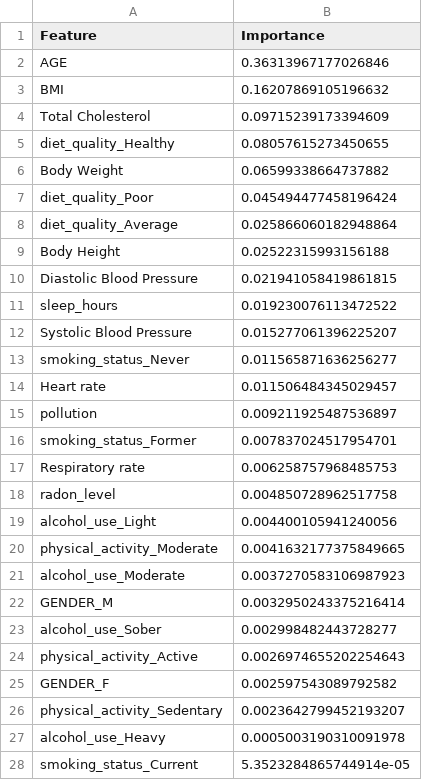
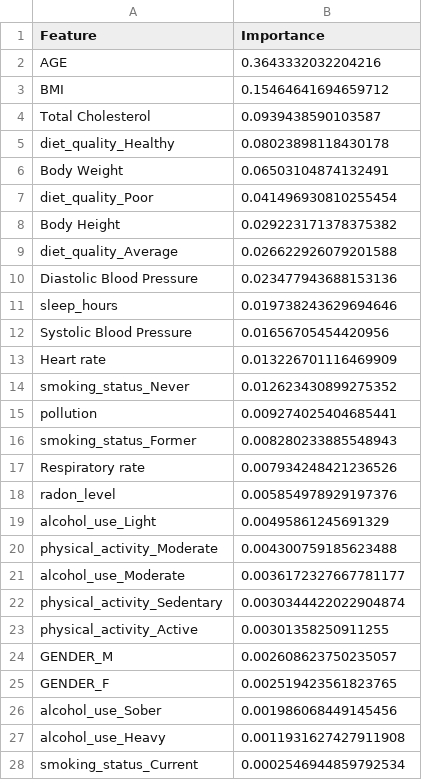
Before and after one commit to mrcurrlyhair/Project, a CSV file: results/CSVs/rf_diabetes_model_importance.csv, drawn as a sheet.

```diff
--- a/results/CSVs/rf_diabetes_model_importance.csv
+++ b/results/CSVs/rf_diabetes_model_importance.csv
@@ -1,28 +1,28 @@
 Feature,Importance
-AGE,0.36313967177026846
-BMI,0.16207869105196632
-Total Cholesterol,0.09715239173394609
-diet_quality_Healthy,0.08057615273450655
-Body Weight,0.06599338664737882
-diet_quality_Poor,0.045494477458196424
-diet_quality_Average,0.025866060182948864
-Body Height,0.02522315993156188
-Diastolic Blood Pressure,0.021941058419861815
-sleep_hours,0.019230076113472522
-Systolic Blood Pressure,0.015277061396225207
-smoking_status_Never,0.011565871636256277
-Heart rate,0.011506484345029457
-pollution,0.009211925487536897
-smoking_status_Former,0.007837024517954701
-Respiratory rate,0.006258757968485753
-radon_level,0.004850728962517758
-alcohol_use_Light,0.004400105941240056
-physical_activity_Moderate,0.0041632177375849665
-alcohol_use_Moderate,0.0037270583106987923
-GENDER_M,0.0032950243375216414
-alcohol_use_Sober,0.002998482443728277
-physical_activity_Active,0.0026974655202254643
-GENDER_F,0.002597543089792582
-physical_activity_Sedentary,0.0023642799452193207
-alcohol_use_Heavy,0.0005003190310091978
-smoking_status_Current,5.3523284865744914e-05
+AGE,0.3643332032204216
+BMI,0.15464641694659712
+Total Cholesterol,0.0939438590103587
+diet_quality_Healthy,0.08023898118430178
+Body Weight,0.06503104874132491
+diet_quality_Poor,0.041496930810255454
+Body Height,0.029223171378375382
+diet_quality_Average,0.026622926079201588
+Diastolic Blood Pressure,0.023477943688153136
+sleep_hours,0.019738243629694646
+Systolic Blood Pressure,0.01656705454420956
+Heart rate,0.013226701116469909
+smoking_status_Never,0.012623430899275352
+pollution,0.009274025404685441
+smoking_status_Former,0.008280233885548943
+Respiratory rate,0.007934248421236526
+radon_level,0.005854978929197376
+alcohol_use_Light,0.00495861245691329
+physical_activity_Moderate,0.004300759185623488
+alcohol_use_Moderate,0.0036172327667781177
+physical_activity_Sedentary,0.0030344422022904874
+physical_activity_Active,0.00301358250911255
+GENDER_M,0.002608623750235057
+GENDER_F,0.002519423561823765
+alcohol_use_Sober,0.001986068449145456
+alcohol_use_Heavy,0.0011931627427911908
+smoking_status_Current,0.0002546944859792534
```
Also changed, not shown: results/CSVs/rf_asthma_model_importance.csv, results/CSVs/rf_copd_model_importance.csv, 21 other files.
